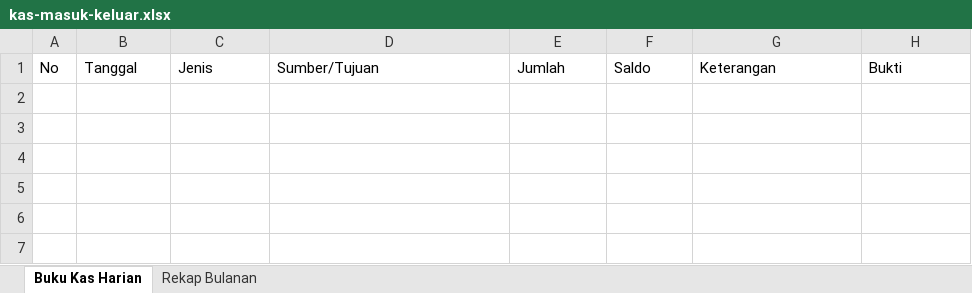
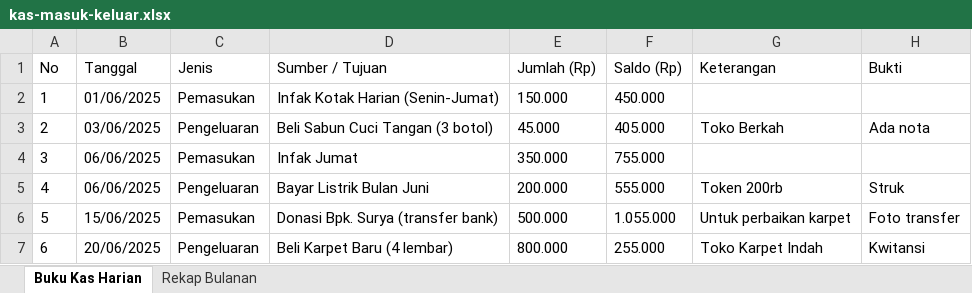
Before and after one commit to srmdn/sop-masjid, an Excel workbook: docs/public/template/kas-masuk-keluar.xlsx, sheet Buku Kas Harian, drawn as a sheet; values as stored, in another font and other column widths than the file's, no borders; the diff names each change by its address in the sheet, - before the commit and + after, or states it on an @@ line.

Commit message:
Add example data rows to all xlsx templates
- Jadwal Imam: 7 example rows (daily schedule + Jumat special)
- Kas: 6 example transactions + 1 monthly recap
- Inventaris: 10 example items + 3 change log entries
- Example rows highlighted light green, headers gray
- 10 empty rows for user data after examples

```diff
--- a/docs/public/template/kas-masuk-keluar.xlsx (sheet Buku Kas Harian)
+++ b/docs/public/template/kas-masuk-keluar.xlsx (sheet Buku Kas Harian)
-D1: Sumber/Tujuan
+D1: Sumber / Tujuan
-E1: Jumlah
+E1: Jumlah (Rp)
-F1: Saldo
+F1: Saldo (Rp)
+row 2: 1 | 01/06/2025 | Pemasukan | Infak Kotak Harian (Senin-Jumat) | 150.000 | 450.000
+row 3: 2 | 03/06/2025 | Pengeluaran | Beli Sabun Cuci Tangan (3 botol) | 45.000 | 405.000 | Toko Berkah | Ada nota
+row 4: 3 | 06/06/2025 | Pemasukan | Infak Jumat | 350.000 | 755.000
+row 5: 4 | 06/06/2025 | Pengeluaran | Bayar Listrik Bulan Juni | 200.000 | 555.000 | Token 200rb | Struk
+row 6: 5 | 15/06/2025 | Pemasukan | Donasi Bpk. Surya (transfer bank) | 500.000 | 1.055.000 | Untuk perbaikan karpet | Foto transfer
+row 7: 6 | 20/06/2025 | Pengeluaran | Beli Karpet Baru (4 lembar) | 800.000 | 255.000 | Toko Karpet Indah | Kwitansi
```
Also changed, not shown: sheet Rekap Bulanan, docs/public/template/inventaris-barang.xlsx, docs/public/template/jadwal-imam-muadzin.xlsx.
